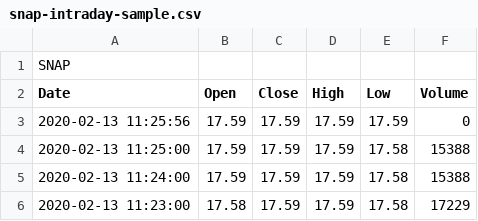
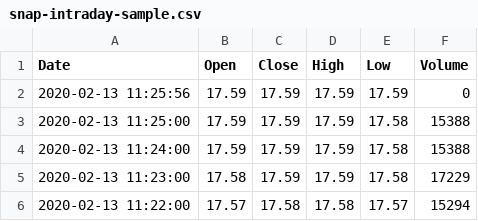
Before and after one commit to webclinic017/paper-trade-1, a CSV file: paper_robin/data/snap-intraday-sample.csv, drawn as a sheet; only a part is shown; the shorter side is filled out with more unchanged rows.

Commit message:
upload sample data

```diff
--- a/paper_robin/data/snap-intraday-sample.csv
+++ b/paper_robin/data/snap-intraday-sample.csv
@@ -1,2 +1 @@
-SNAP
 Date,Open,Close,High,Low,Volume
```
Also changed, not shown: 7 other files.
